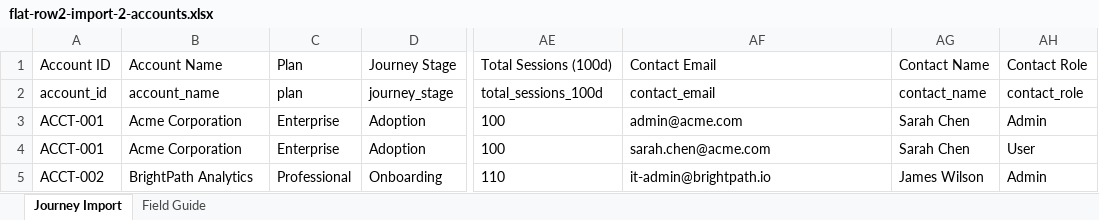
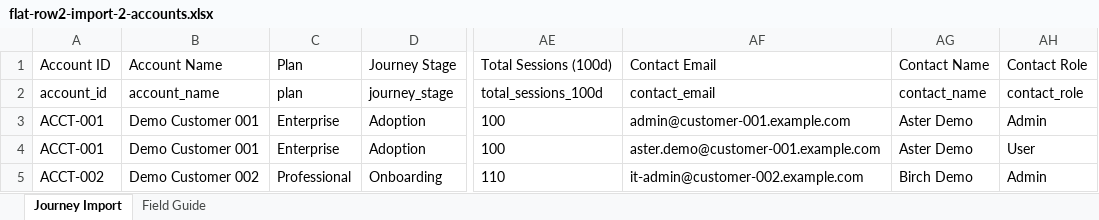
Before and after one commit to DKRuthan/Digital_Onboarding_Automation, an Excel workbook: flat-row2-import-2-accounts.xlsx, sheet Journey Import, drawn as a sheet; only a part is shown, gaps mark what is left out; values as stored, in another font and other column widths than the file's, no borders; the diff names each change by its address in the sheet, - before the commit and + after, or states it on an @@ line.

```diff
--- a/flat-row2-import-2-accounts.xlsx (sheet Journey Import)
+++ b/flat-row2-import-2-accounts.xlsx (sheet Journey Import)
-B3:B4: Acme Corporation
+B3:B4: Demo Customer 001
-AF3: admin@acme.com
+AF3: admin@customer-001.example.com
-AG3:AG4: Sarah Chen
+AG3:AG4: Aster Demo
-AF4: sarah.chen@acme.com
+AF4: aster.demo@customer-001.example.com
-B5: BrightPath Analytics
+B5: Demo Customer 002
-AF5: it-admin@brightpath.io
+AF5: it-admin@customer-002.example.com
-AG5: James Wilson
+AG5: Birch Demo
```
Also changed, not shown: Customers.xlsx, flat-row2-import-20-accounts.xlsx, 28 other files.
